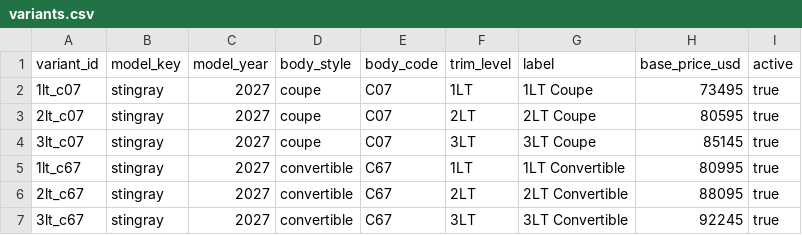
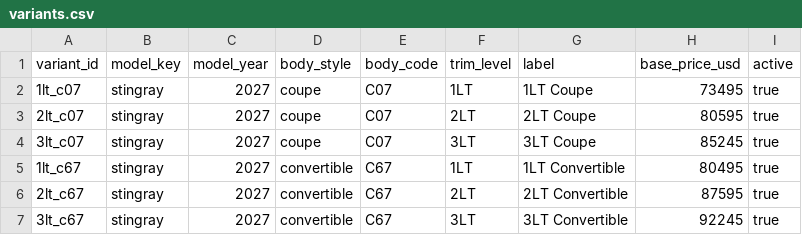
Before and after one commit to seanzmc/27vette, a CSV file: data/stingray/catalog/variants.csv, drawn as a sheet.

```diff
--- a/data/stingray/catalog/variants.csv
+++ b/data/stingray/catalog/variants.csv
@@ -3,5 +3,5 @@ variant_id,model_key,model_year,body_style,body_code,trim_level,label,base_price
 2lt_c07,stingray,2027,coupe,C07,2LT,2LT Coupe,80595,true
-3lt_c07,stingray,2027,coupe,C07,3LT,3LT Coupe,85145,true
-1lt_c67,stingray,2027,convertible,C67,1LT,1LT Convertible,80995,true
-2lt_c67,stingray,2027,convertible,C67,2LT,2LT Convertible,88095,true
+3lt_c07,stingray,2027,coupe,C07,3LT,3LT Coupe,85245,true
+1lt_c67,stingray,2027,convertible,C67,1LT,1LT Convertible,80495,true
+2lt_c67,stingray,2027,convertible,C67,2LT,2LT Convertible,87595,true
 3lt_c67,stingray,2027,convertible,C67,3LT,3LT Convertible,92245,true
```
Also changed, not shown: data/stingray/logic/auto_adds.csv, data/stingray/logic/exclusive_groups.csv, 11 other files.
